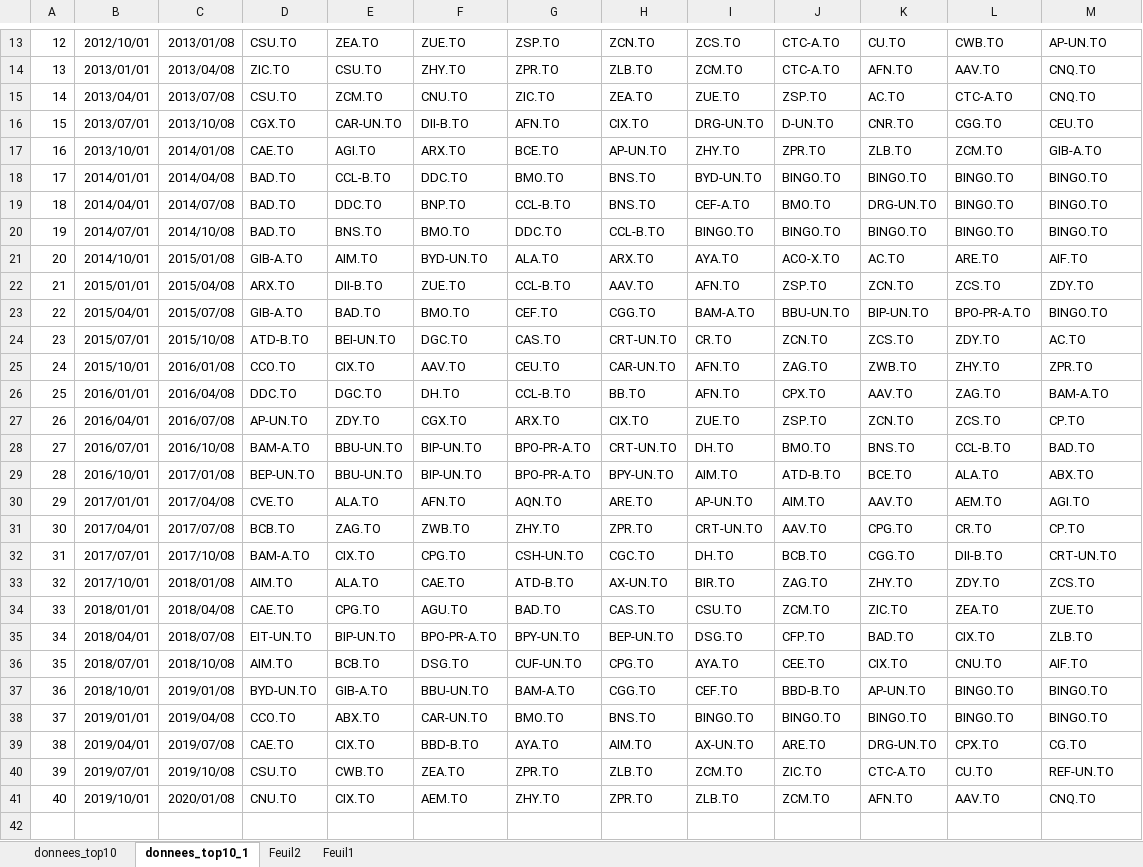
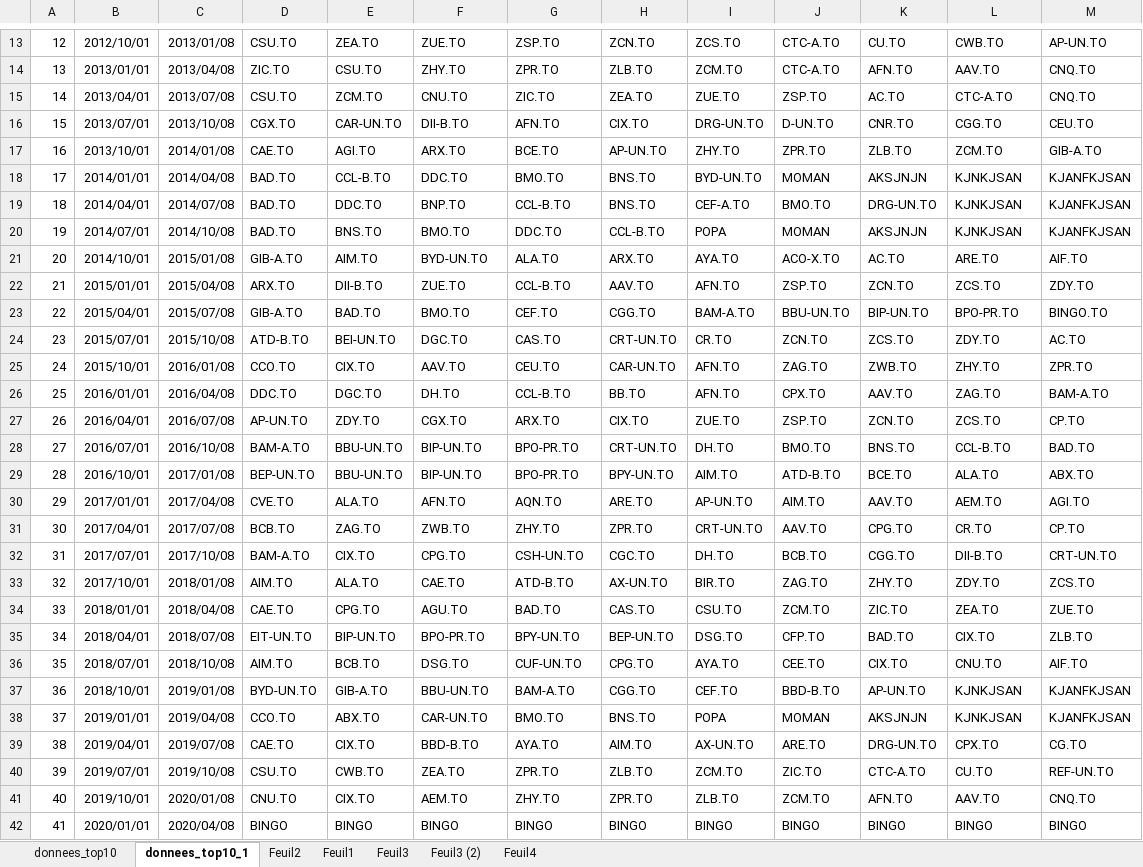
Before and after one commit to poclecoqq/Trending-stocks, an Excel workbook: projet/app/Test_app/donnees_top10_1.xlsx, sheet donnees_top10_1, drawn as a sheet; only a part is shown, gaps mark what is left out; values as stored, in another font and other column widths than the file's, no borders; the diff covers the shown part only; the diff names each change by its address in the sheet, - before the commit and + after, or states it on an @@ line.

```diff
--- a/projet/app/Test_app/donnees_top10_1.xlsx (sheet donnees_top10_1)
+++ b/projet/app/Test_app/donnees_top10_1.xlsx (sheet donnees_top10_1)
+sheet tab: Feuil3
+sheet tab: Feuil3 (2)
+sheet tab: Feuil4
-J18: BINGO.TO
+J18: MOMAN
-K18: BINGO.TO
+K18: AKSJNJN
-L18:L20: BINGO.TO
+L18:L20: KJNKJSAN
-M18:M20: BINGO.TO
+M18:M20: KJANFKJSAN
-I20: BINGO.TO
+I20: POPA
-J20: BINGO.TO
+J20: MOMAN
-K20: BINGO.TO
+K20: AKSJNJN
-L23: BPO-PR-A.TO
+L23: BPO-PR.TO
-G28:G29: BPO-PR-A.TO
+G28:G29: BPO-PR.TO
-F35: BPO-PR-A.TO
+F35: BPO-PR.TO
-L37:L38: BINGO.TO
+L37:L38: KJNKJSAN
-M37:M38: BINGO.TO
+M37:M38: KJANFKJSAN
-I38: BINGO.TO
+I38: POPA
-J38: BINGO.TO
+J38: MOMAN
-K38: BINGO.TO
+K38: AKSJNJN
+row 42: 41 | 2020/01/01 | 2020/04/08 | BINGO | BINGO | BINGO | BINGO | BINGO | BINGO | BINGO | BINGO | BINGO | BINGO
```
Also changed, not shown: 12 edited cells elsewhere in this sheet, sheet Feuil1, 4 other files.
